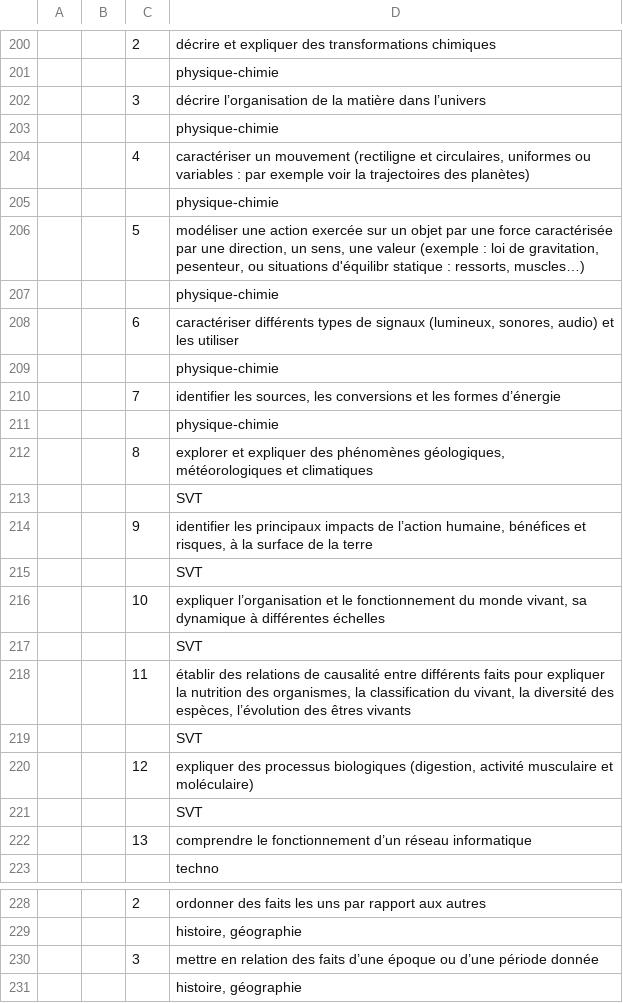
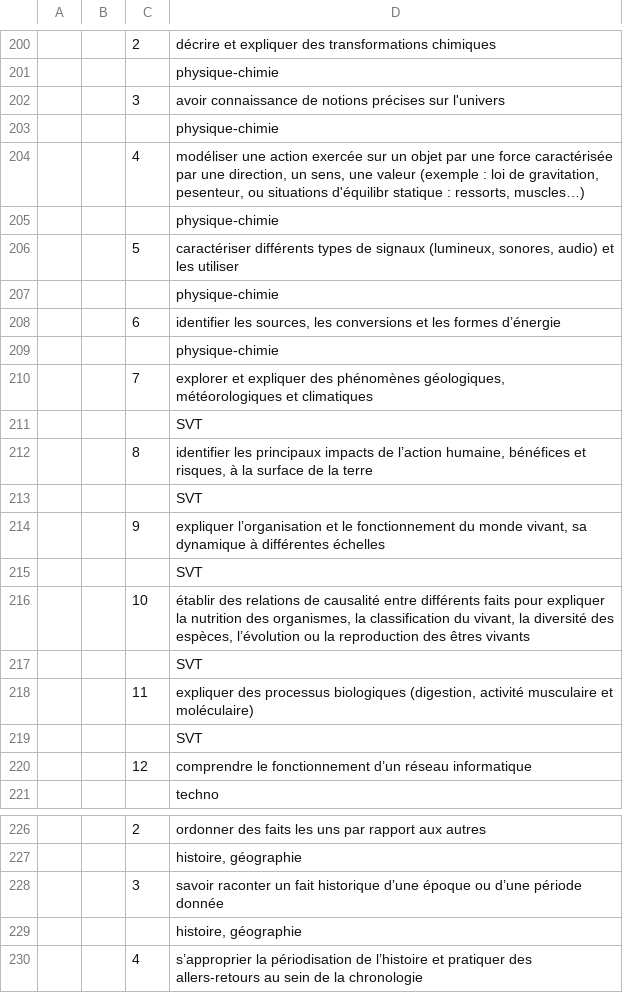
Before and after one commit to kreako/soklaki, a CSV file: scripts/data/cycle_4.csv, drawn as a sheet; only a part is shown, gaps mark what is left out; the shorter side is filled out with more unchanged rows; the diff covers the shown part only.

```diff
--- a/scripts/data/cycle_4.csv
+++ b/scripts/data/cycle_4.csv
@@ -203,23 +203,21 @@
 ,,,physique-chimie
-,,3,décrire l’organisation de la matière dans l’univers
+,,3,avoir connaissance de notions précises sur l'univers
 ,,,physique-chimie
-,,4,"caractériser un mouvement (rectiligne et circulaires, uniformes ou variables : par exemple voir la trajectoires des planètes) "
+,,4,"modéliser une action exercée sur un objet par une force caractérisée par une direction, un sens, une valeur (exemple : loi de gravitation, pesenteur, ou situations d'équilibr statique : ressorts, muscles…) "
 ,,,physique-chimie
-,,5,"modéliser une action exercée sur un objet par une force caractérisée par une direction, un sens, une valeur (exemple : loi de gravitation, pesenteur, ou situations d'équilibr statique : ressorts, muscles…) "
+,,5,"caractériser différents types de signaux (lumineux, sonores, audio) et les utiliser"
 ,,,physique-chimie
-,,6,"caractériser différents types de signaux (lumineux, sonores, audio) et les utiliser"
+,,6,"identifier les sources, les conversions et les formes d’énergie"
 ,,,physique-chimie
-,,7,"identifier les sources, les conversions et les formes d’énergie"
-,,,physique-chimie
-,,8,"explorer et expliquer des phénomènes géologiques, météorologiques et climatiques "
+,,7,"explorer et expliquer des phénomènes géologiques, météorologiques et climatiques "
 ,,,SVT
-,,9,"identifier les principaux impacts de l’action humaine, bénéfices et risques, à la surface de la terre "
+,,8,"identifier les principaux impacts de l’action humaine, bénéfices et risques, à la surface de la terre "
 ,,,SVT
-,,10,"expliquer l’organisation et le fonctionnement du monde vivant, sa dynamique à différentes échelles "
+,,9,"expliquer l’organisation et le fonctionnement du monde vivant, sa dynamique à différentes échelles "
 ,,,SVT
-,,11,"établir des relations de causalité entre différents faits pour expliquer la nutrition des organismes, la classification du vivant, la diversité des espèces, l’évolution des êtres vivants"
+,,10,"établir des relations de causalité entre différents faits pour expliquer la nutrition des organismes, la classification du vivant, la diversité des espèces, l’évolution ou la reproduction des êtres vivants"
 ,,,SVT
-,,12,"expliquer des processus biologiques (digestion, activité musculaire et moléculaire) "
+,,11,"expliquer des processus biologiques (digestion, activité musculaire et moléculaire) "
 ,,,SVT
-,,13,comprendre le fonctionnement d’un réseau informatique
+,,12,comprendre le fonctionnement d’un réseau informatique
 ,,,techno
@@ -231,3 +229,3 @@
 ,,,"histoire, géographie"
-,,3,mettre en relation des faits d’une époque ou d’une période donnée
+,,3,savoir raconter un fait historique d’une époque ou d’une période donnée
 ,,,"histoire, géographie"
```
Also changed, not shown: 2 removed rows and 2 edited cells elsewhere in this file, scripts/data/cycle_1.csv, scripts/data/cycle_2.csv, 1 other file.
